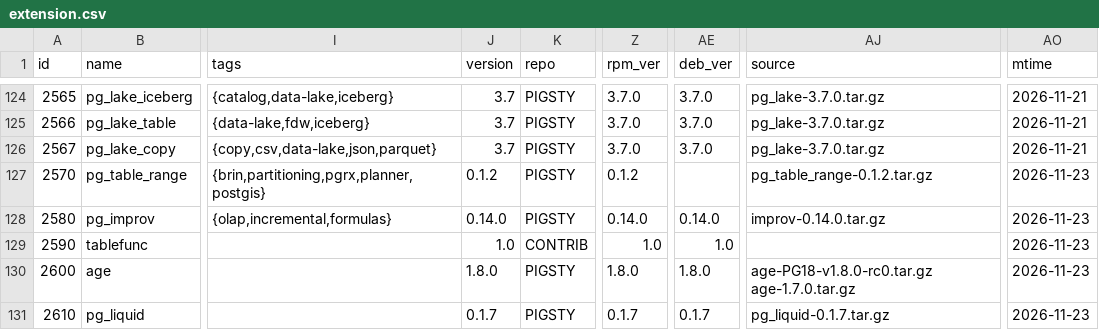
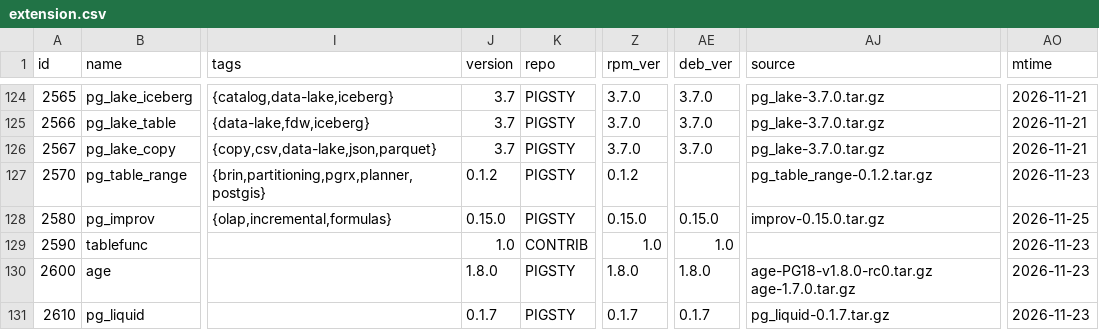
Before and after one commit to pgsty/pgext, a CSV file: db/extension.csv, drawn as a sheet; only a part is shown, gaps mark what is left out; the diff names each change by its address in the sheet, - before the commit and + after, or states it on an @@ line.

Commit message:
update pg_improv package metadata

```diff
--- a/db/extension.csv
+++ b/db/extension.csv
-J128 (version): 0.14.0
+J128 (version): 0.15.0
-Z128 (rpm_ver): 0.14.0
+Z128 (rpm_ver): 0.15.0
-AE128 (deb_ver): 0.14.0
+AE128 (deb_ver): 0.15.0
-AJ128 (source): improv-0.14.0.tar.gz
+AJ128 (source): improv-0.15.0.tar.gz
-AO128 (mtime): 2026-11-23
+AO128 (mtime): 2026-11-25
```
Also changed, not shown: 1 other file.
